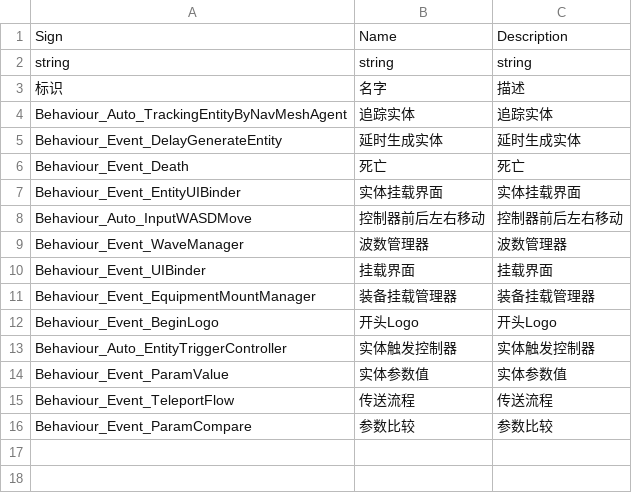
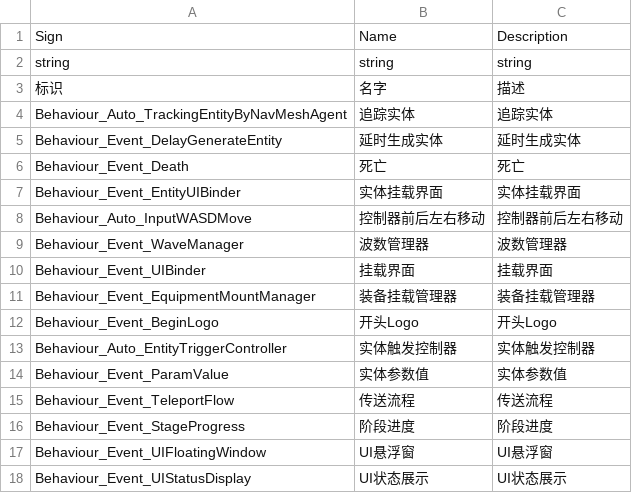
Before and after one commit to WH961230/LazyPanLab_CopyCube, a CSV file: Assets/StreamingAssets/Csv/BehaviourConfig.csv, drawn as a sheet; removed rows and columns are numbered as before the commit, all else as after; the diff names each change by its address in the sheet, - before the commit and + after, or states it on an @@ line.

```diff
--- a/Assets/StreamingAssets/Csv/BehaviourConfig.csv
+++ b/Assets/StreamingAssets/Csv/BehaviourConfig.csv
-row 16: Behaviour_Event_ParamCompare | 参数比较 | 参数比较
+row 16: Behaviour_Event_StageProgress | 阶段进度 | 阶段进度
+row 17: Behaviour_Event_UIFloatingWindow | UI悬浮窗 | UI悬浮窗
+row 18: Behaviour_Event_UIStatusDisplay | UI状态展示 | UI状态展示
```
Also changed, not shown: Assets/StreamingAssets/Csv/BehaviourGenerate.csv, Assets/StreamingAssets/Csv/ObjConfig.csv, 36 other files.
